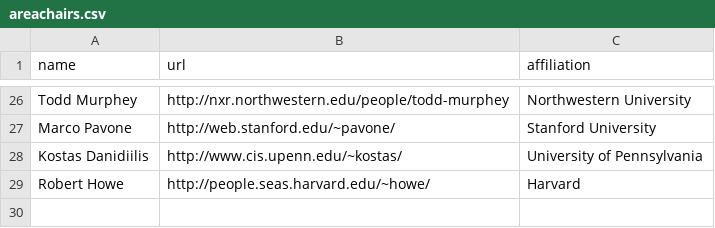
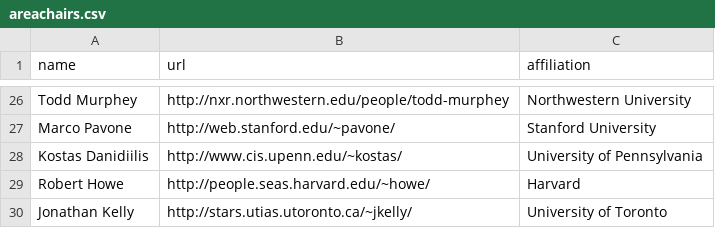
Before and after one commit to rssrobotics/rssrobotics.github.io, a CSV file: _data/areachairs.csv, drawn as a sheet; only a part is shown, gaps mark what is left out.

Commit message:
More ACs

```diff
--- a/_data/areachairs.csv
+++ b/_data/areachairs.csv
@@ -29 +29,2 @@ Kostas Danidiilis,http://www.cis.upenn.edu/~kostas/,University of Pennsylvania
 Robert Howe, http://people.seas.harvard.edu/~howe/, Harvard
+Jonathan Kelly, http://stars.utias.utoronto.ca/~jkelly/, University of Toronto
```
